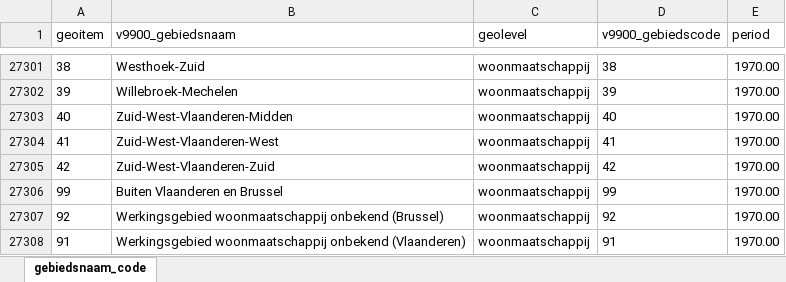
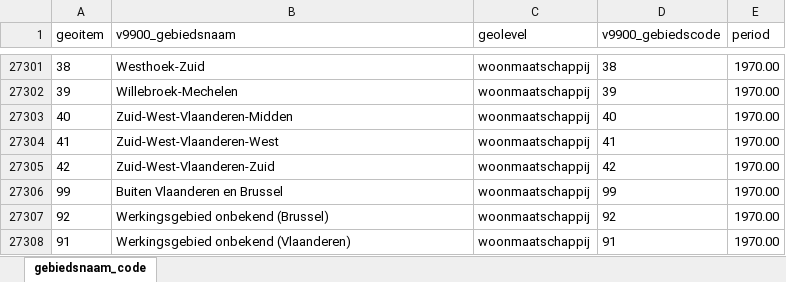
Before and after one commit to provinciesincijfers/gebiedsniveaus, an Excel workbook: data_voor_swing/uploadfiles/gebiedsnaam_code.xlsx, sheet gebiedsnaam_code, drawn as a sheet; only a part is shown, gaps mark what is left out; values as stored, in another font and other column widths than the file's, no borders; the diff names each change by its address in the sheet, - before the commit and + after, or states it on an @@ line.

Commit message:
aanpassing naam werkingsgebied woonmaatschappijen onbekend

```diff
--- a/data_voor_swing/uploadfiles/gebiedsnaam_code.xlsx (sheet gebiedsnaam_code)
+++ b/data_voor_swing/uploadfiles/gebiedsnaam_code.xlsx (sheet gebiedsnaam_code)
-B27307 (v9900_gebiedsnaam): Werkingsgebied woonmaatschappij onbekend (Brussel)
+B27307 (v9900_gebiedsnaam): Werkingsgebied onbekend (Brussel)
-B27308 (v9900_gebiedsnaam): Werkingsgebied woonmaatschappij onbekend (Vlaanderen)
+B27308 (v9900_gebiedsnaam): Werkingsgebied onbekend (Vlaanderen)
```
